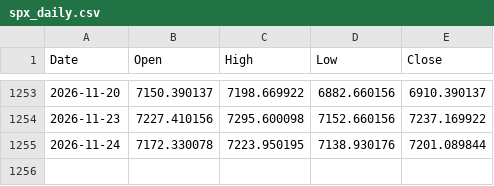
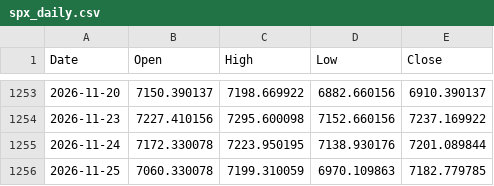
Before and after one commit to isaacarcosa-tech/strike-wall-analytics, a CSV file: data/spx_daily.csv, drawn as a sheet; only a part is shown, gaps mark what is left out; the diff names each change by its address in the sheet, - before the commit and + after, or states it on an @@ line.

```diff
--- a/data/spx_daily.csv
+++ b/data/spx_daily.csv
+row 1256: 2026-11-25 | 7060.330078 | 7199.310059 | 6970.109863 | 7182.779785
```
